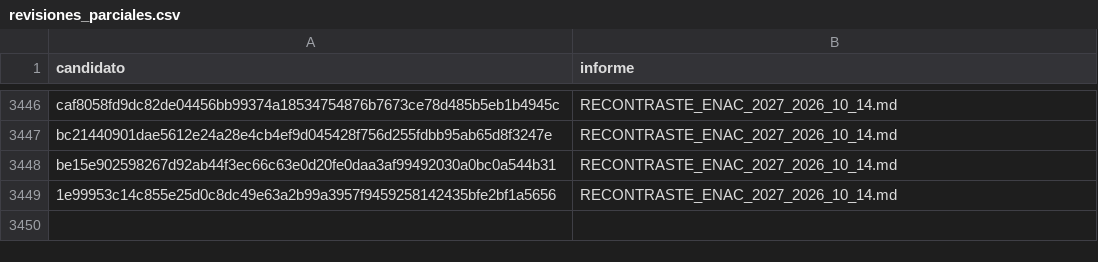
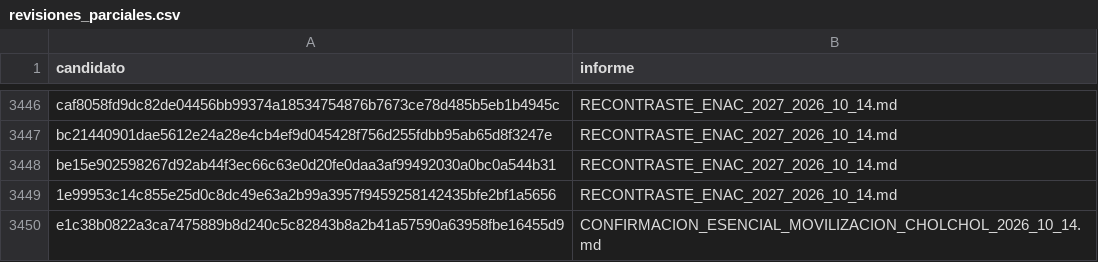
Before and after one commit to BenjaAranda/BecasFind, a CSV file: documentacion/auditoria_corpus/procesados/revisiones_parciales.csv, drawn as a sheet; only a part is shown, gaps mark what is left out; the diff names each change by its address in the sheet, - before the commit and + after, or states it on an @@ line.

```diff
--- a/documentacion/auditoria_corpus/procesados/revisiones_parciales.csv
+++ b/documentacion/auditoria_corpus/procesados/revisiones_parciales.csv
+row 3450: e1c38b0822a3ca7475889b8d240c5c82843b8a2b41a57590a63958fbe16455d9 | CONFIRMACION_ESENCIAL_MOVILIZACION_CHOLCHOL_2026_10_14.md
```
Also changed, not shown: documentacion/auditoria_corpus/procesados/avance/por_archivo.csv, documentacion/auditoria_corpus/procesados/avance/por_institucion.csv, 9 other files.
